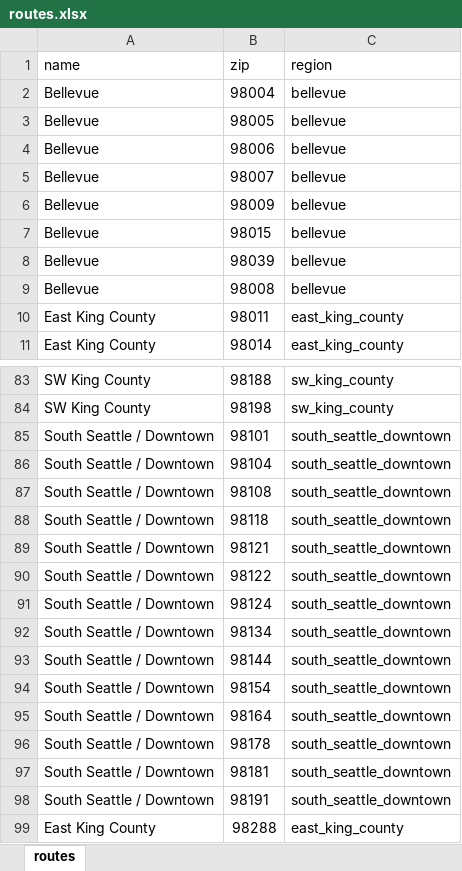
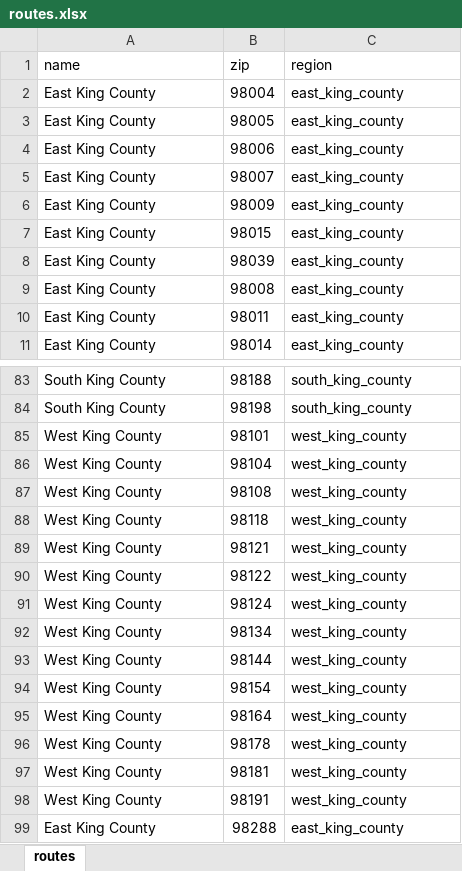
Before and after one commit to kc-hmac/ppe_allocatoR, an Excel workbook: app/shiny/templates/routes.xlsx, sheet routes, drawn as a sheet; only a part is shown, gaps mark what is left out; values as stored, in another font and other column widths than the file's, no borders; table styles not drawn; the diff covers the shown part only; the diff names each change by its address in the sheet, - before the commit and + after, or states it on an @@ line.

Commit message:
change routes and update case file
change template file for routes (switching from 7 regions to 3 regions) and revert back to code for creating case file since most ltcfs no longer have multiple license numbers

```diff
--- a/app/shiny/templates/routes.xlsx (sheet routes)
+++ b/app/shiny/templates/routes.xlsx (sheet routes)
-A2:A9 (name): Bellevue
+A2:A9 (name): East King County
-C2:C9 (region): bellevue
+C2:C9 (region): east_king_county
-A83:A84 (name): SW King County
+A83:A84 (name): South King County
-C83:C84 (region): sw_king_county
+C83:C84 (region): south_king_county
-A85:A98 (name): South Seattle / Downtown
+A85:A98 (name): West King County
-C85:C98 (region): south_seattle_downtown
+C85:C98 (region): west_king_county
```
Also changed, not shown: 108 edited cells elsewhere in this sheet, 3 other files.
